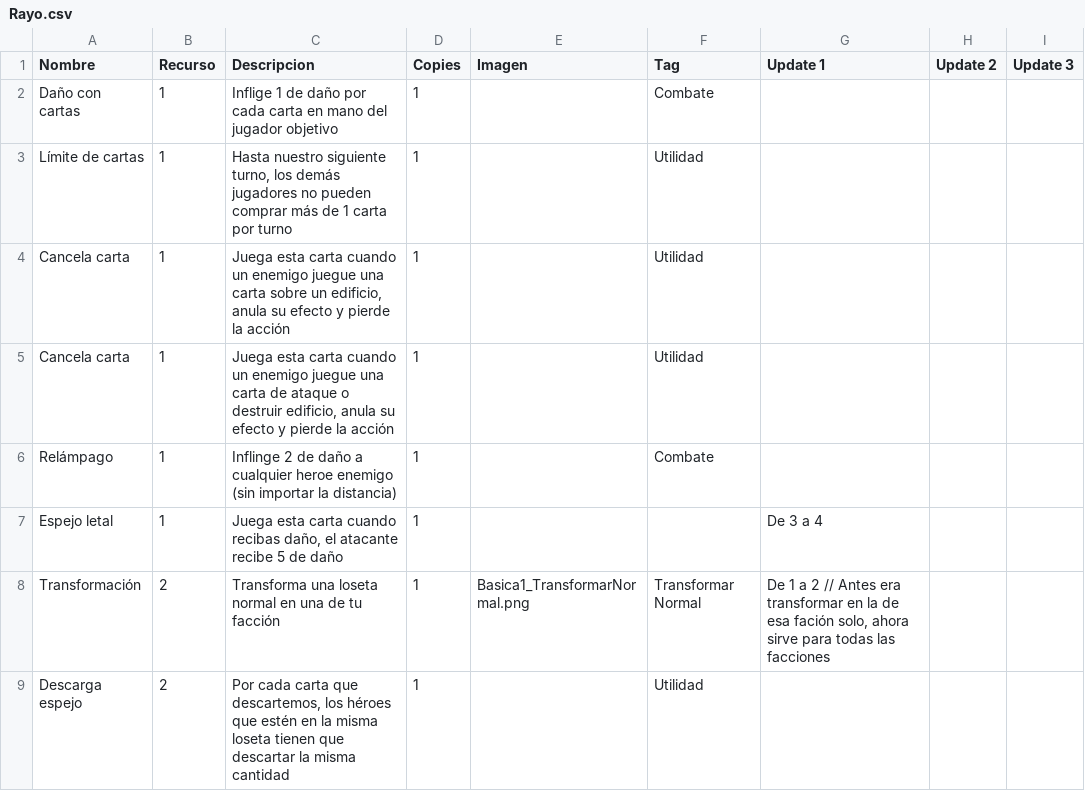
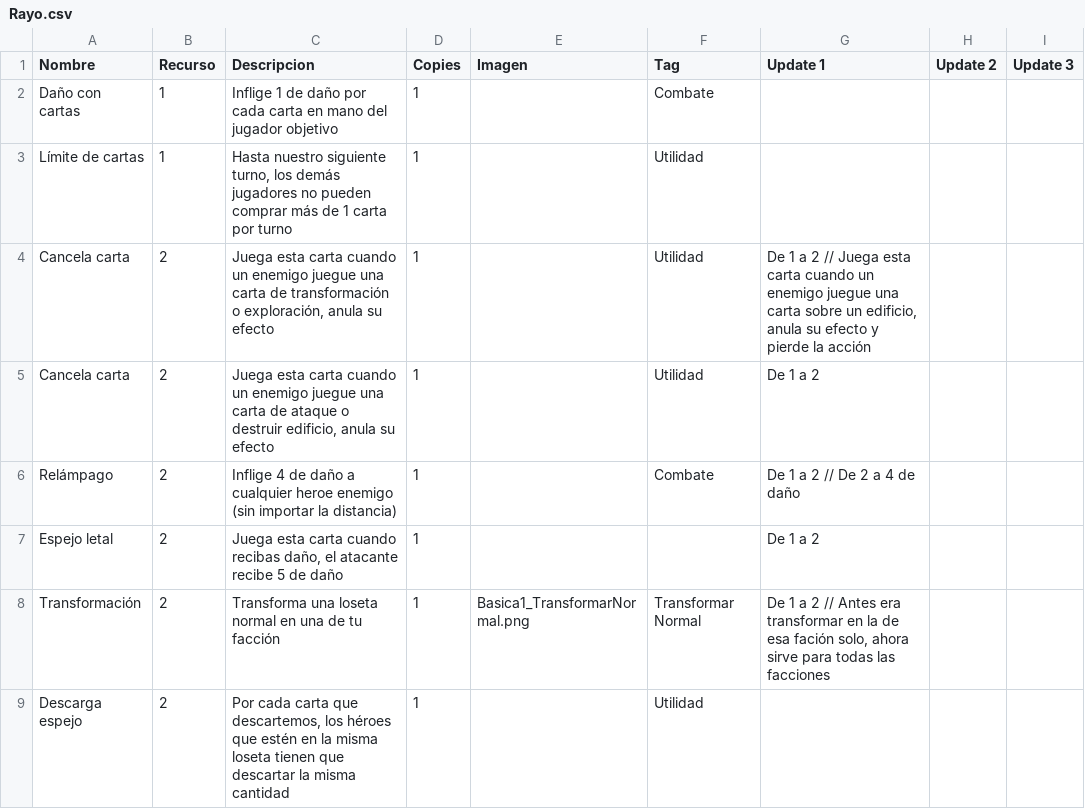
Before and after one commit to epuiiba/JogoTabletop, a CSV file: CSV/Rayo.csv, drawn as a sheet; only a part is shown; the diff covers the shown part only.

```diff
--- a/CSV/Rayo.csv
+++ b/CSV/Rayo.csv
@@ -3,6 +3,6 @@ Daño con cartas,1,Inflige 1 de daño por cada carta en mano del jugador objetiv
 Límite de cartas,1,"Hasta nuestro siguiente turno, los demás jugadores no pueden comprar más de 1 carta por turno",1,,Utilidad,,,
-Cancela carta,1,"Juega esta carta cuando un enemigo juegue una carta sobre un edificio, anula su efecto y pierde la acción",1,,Utilidad,,,
-Cancela carta,1,"Juega esta carta cuando un enemigo juegue una carta de ataque o destruir edificio, anula su efecto y pierde la acción",1,,Utilidad,,,
-Relámpago,1,Inflinge 2 de daño a cualquier heroe enemigo (sin importar la distancia),1,,Combate,,,
-Espejo letal,1,"Juega esta carta cuando recibas daño, el atacante recibe 5 de daño",1,,,De 3 a 4,,
+Cancela carta,2,"Juega esta carta cuando un enemigo juegue una carta de transformación o exploración, anula su efecto",1,,Utilidad,"De 1 a 2 // Juega esta carta cuando un enemigo juegue una carta sobre un edificio, anula su efecto y pierde la acción",,
+Cancela carta,2,"Juega esta carta cuando un enemigo juegue una carta de ataque o destruir edificio, anula su efecto",1,,Utilidad,De 1 a 2,,
+Relámpago,2,Inflige 4 de daño a cualquier heroe enemigo (sin importar la distancia),1,,Combate,De 1 a 2 // De 2 a 4 de daño,,
+Espejo letal,2,"Juega esta carta cuando recibas daño, el atacante recibe 5 de daño",1,,,De 1 a 2,,
 Transformación,2,Transforma una loseta normal en una de tu facción,1,Basica1_TransformarNormal.png,Transformar Normal,"De 1 a 2 // Antes era transformar en la de esa fación solo, ahora sirve para todas las facciones",,
```
Also changed, not shown: 2 added rows, 2 removed rows and 9 edited cells elsewhere in this file, CSV/Mercado.csv.
